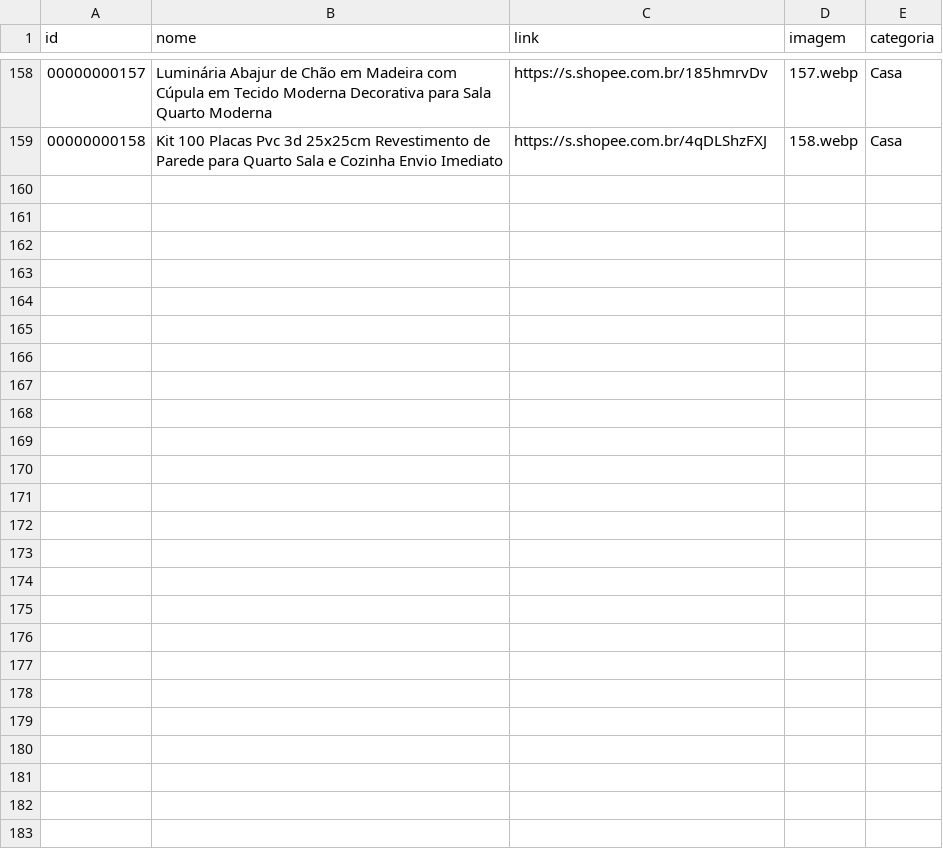
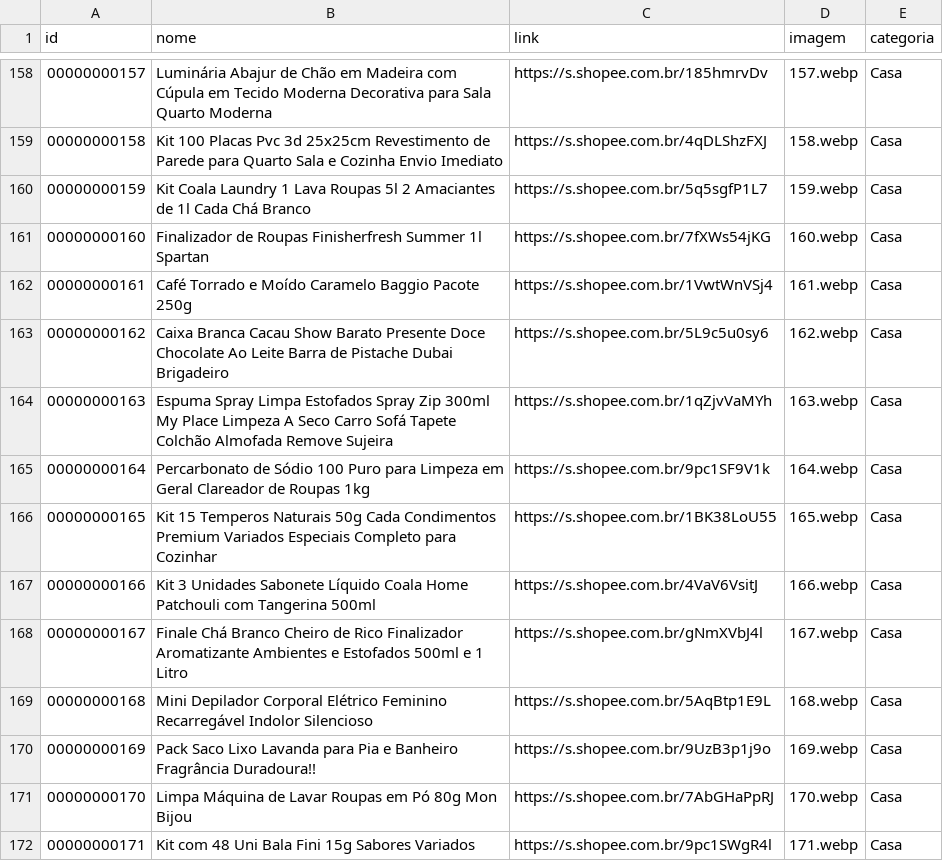
Before and after one commit to carlos34535/minha-shopee, a CSV file: ofertas.csv, drawn as a sheet; only a part is shown, gaps mark what is left out; the diff names each change by its address in the sheet, - before the commit and + after, or states it on an @@ line.

Commit message:
Update ofertas.csv

```diff
--- a/ofertas.csv
+++ b/ofertas.csv
+row 160: 00000000159 | Kit Coala Laundry 1 Lava Roupas 5l 2 Amaciantes de 1l Cada Chá Branco | https://s.shopee.com.br/5q5sgfP1L7 | 159.webp | Casa
+row 161: 00000000160 | Finalizador de Roupas Finisherfresh Summer 1l Spartan | https://s.shopee.com.br/7fXWs54jKG | 160.webp | Casa
+row 162: 00000000161 | Café Torrado e Moído Caramelo Baggio Pacote 250g | https://s.shopee.com.br/1VwtWnVSj4 | 161.webp | Casa
+row 163: 00000000162 | Caixa Branca Cacau Show Barato Presente Doce Chocolate Ao Leite Barra de Pistache Dubai Brigadeiro | https://s.shopee.com.br/5L9c5u0sy6 | 162.webp | Casa
+row 164: 00000000163 | Espuma Spray Limpa Estofados Spray Zip 300ml My Place Limpeza A Seco Carro Sofá Tapete Colchão Almofada Remove Sujeira | https://s.shopee.com.br/1qZjvVaMYh | 163.webp | Casa
+row 165: 00000000164 | Percarbonato de Sódio 100 Puro para Limpeza em Geral Clareador de Roupas 1kg | https://s.shopee.com.br/9pc1SF9V1k | 164.webp | Casa
+row 166: 00000000165 | Kit 15 Temperos Naturais 50g Cada Condimentos Premium Variados Especiais Completo para Cozinhar | https://s.shopee.com.br/1BK38LoU55 | 165.webp | Casa
+row 167: 00000000166 | Kit 3 Unidades Sabonete Líquido Coala Home Patchouli com Tangerina 500ml | https://s.shopee.com.br/4VaV6VsitJ | 166.webp | Casa
+row 168: 00000000167 | Finale Chá Branco Cheiro de Rico Finalizador Aromatizante Ambientes e Estofados 500ml e 1 Litro | https://s.shopee.com.br/gNmXVbJ4l | 167.webp | Casa
+row 169: 00000000168 | Mini Depilador Corporal Elétrico Feminino Recarregável Indolor Silencioso | https://s.shopee.com.br/5AqBtp1E9L | 168.webp | Casa
+row 170: 00000000169 | Pack Saco Lixo Lavanda para Pia e Banheiro Fragrância Duradoura!! | https://s.shopee.com.br/9UzB3p1j9o | 169.webp | Casa
+row 171: 00000000170 | Limpa Máquina de Lavar Roupas em Pó 80g Mon Bijou | https://s.shopee.com.br/7AbGHaPpRJ | 170.webp | Casa
+row 172: 00000000171 | Kit com 48 Uni Bala Fini 15g Sabores Variados | https://s.shopee.com.br/9pc1SWgR4l | 171.webp | Casa
```
